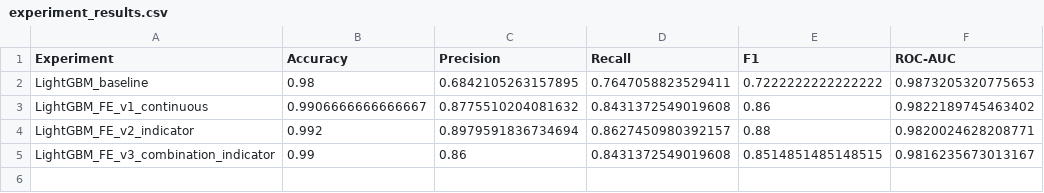
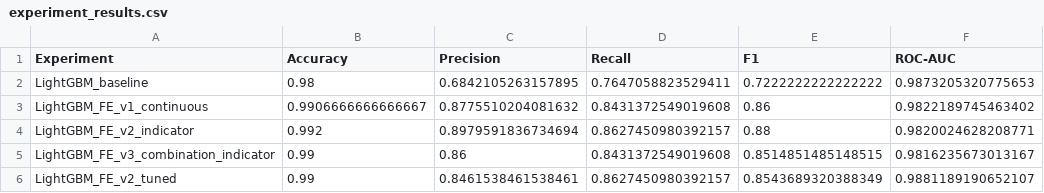
Before and after one commit to mjbaa/manufacturing_macine_learning_project, a CSV file: reports/experiment_results.csv, drawn as a sheet; the diff names each change by its address in the sheet, - before the commit and + after, or states it on an @@ line.

```diff
--- a/reports/experiment_results.csv
+++ b/reports/experiment_results.csv
+row 6: LightGBM_FE_v2_tuned | 0.99 | 0.8461538461538461 | 0.8627450980392157 | 0.8543689320388349 | 0.9881189190652107
```
Also changed, not shown: reports/experiment_comparison_from_baseline.csv, reports/experiment_comparison_from_previous.csv, 3 other files.
